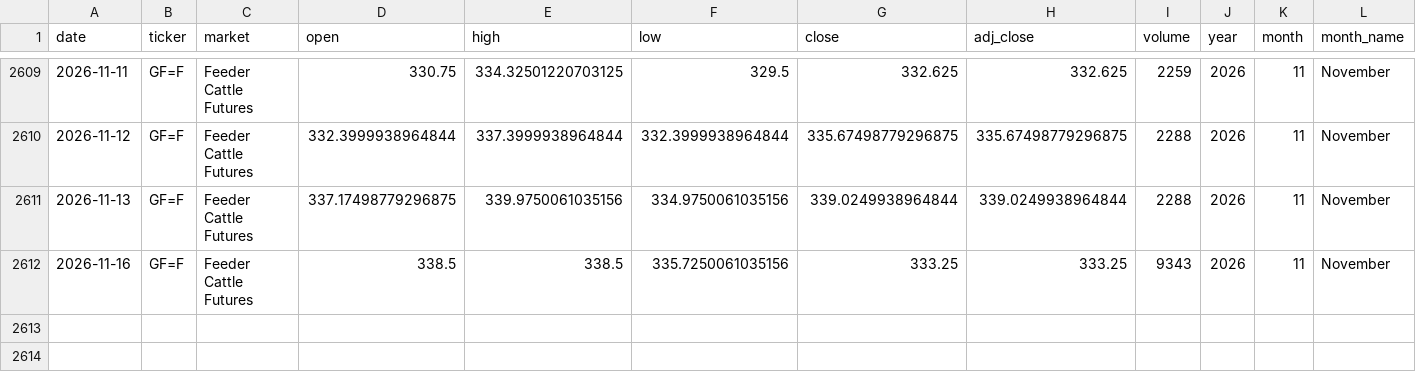
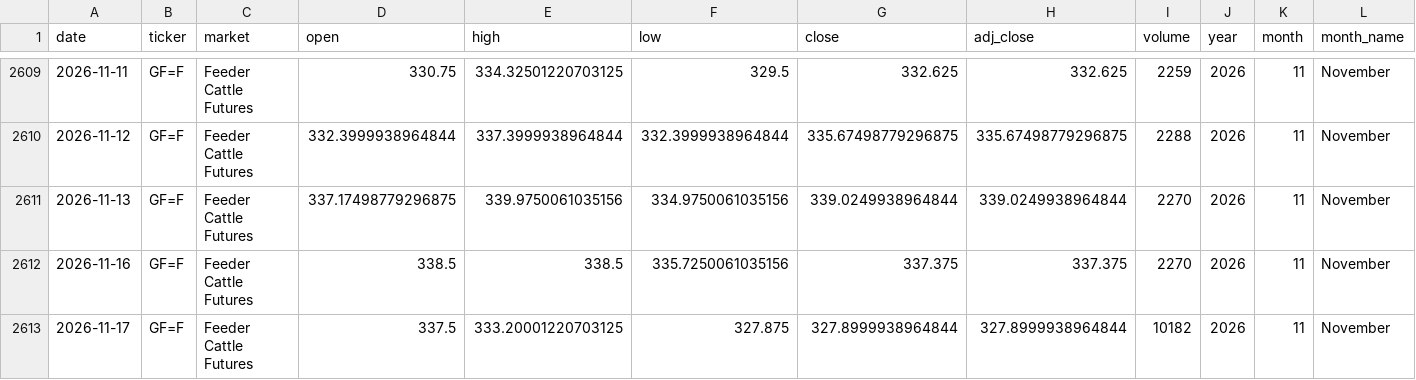
Before and after one commit to franciscomoreno-nicesa/cattle-futures-prices, a CSV file: data/feeder_cattle.csv, drawn as a sheet; only a part is shown, gaps mark what is left out; rows hold the shown columns only; the diff names each change by its address in the sheet, - before the commit and + after, or states it on an @@ line.

```diff
--- a/data/feeder_cattle.csv
+++ b/data/feeder_cattle.csv
-I2611 (volume): 2288
+I2611 (volume): 2270
-G2612 (close): 333.25
+G2612 (close): 337.375
-H2612 (adj_close): 333.25
+H2612 (adj_close): 337.375
-I2612 (volume): 9343
+I2612 (volume): 2270
+row 2613: 2026-11-17 | GF=F | Feeder Cattle Futures | 337.5 | 333.20001220703125 | 327.875 | 327.8999938964844 | 327.8999938964844 | 10182 | 2026 | 11 | November
```
Also changed, not shown: data/cattle_futures_combined.csv, data/live_cattle.csv.
